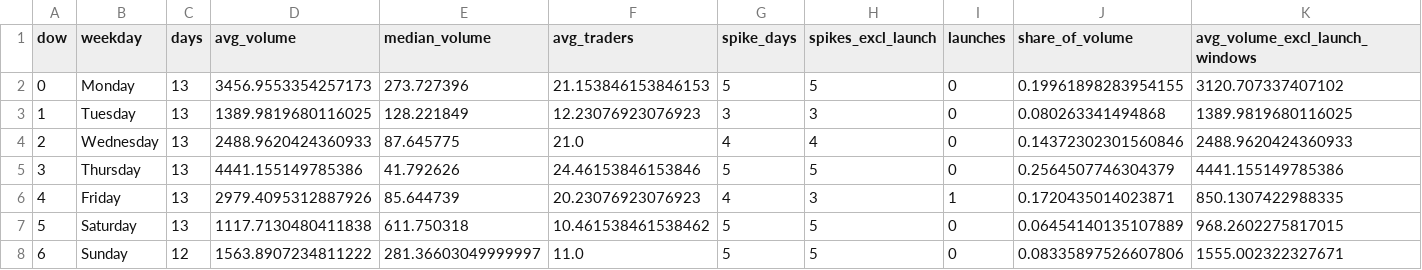
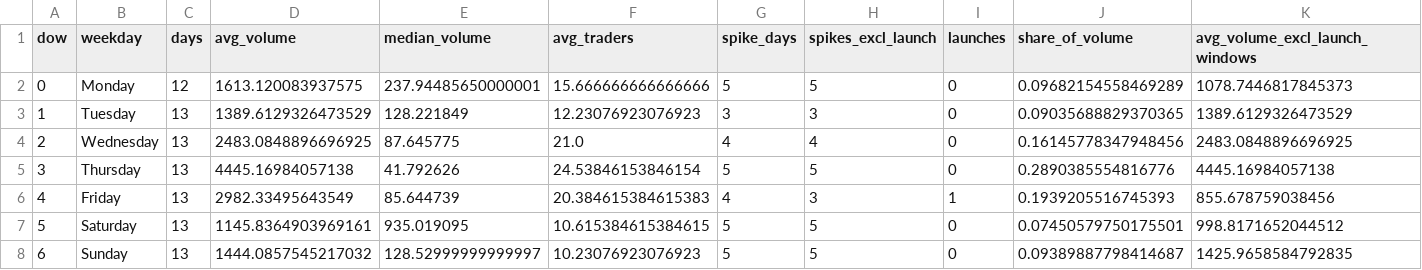
Before and after one commit to ozzyxbt/grail-analytics, a CSV file: out/day_of_week.csv, drawn as a sheet.

```diff
--- a/out/day_of_week.csv
+++ b/out/day_of_week.csv
@@ -1,8 +1,8 @@
 dow,weekday,days,avg_volume,median_volume,avg_traders,spike_days,spikes_excl_launch,launches,share_of_volume,avg_volume_excl_launch_windows
-0,Monday,13,3456.9553354257173,273.727396,21.153846153846153,5,5,0,0.19961898283954155,3120.707337407102
-1,Tuesday,13,1389.9819680116025,128.221849,12.23076923076923,3,3,0,0.080263341494868,1389.9819680116025
-2,Wednesday,13,2488.9620424360933,87.645775,21.0,4,4,0,0.14372302301560846,2488.9620424360933
-3,Thursday,13,4441.155149785386,41.792626,24.46153846153846,5,5,0,0.2564507746304379,4441.155149785386
-4,Friday,13,2979.4095312887926,85.644739,20.23076923076923,4,3,1,0.1720435014023871,850.1307422988335
-5,Saturday,13,1117.7130480411838,611.750318,10.461538461538462,5,5,0,0.06454140135107889,968.2602275817015
-6,Sunday,12,1563.8907234811222,281.36603049999997,11.0,5,5,0,0.08335897526607806,1555.002322327671
+0,Monday,12,1613.120083937575,237.94485650000001,15.666666666666666,5,5,0,0.09682154558469289,1078.7446817845373
+1,Tuesday,13,1389.6129326473529,128.221849,12.23076923076923,3,3,0,0.09035688829370365,1389.6129326473529
+2,Wednesday,13,2483.0848896696925,87.645775,21.0,4,4,0,0.16145778347948456,2483.0848896696925
+3,Thursday,13,4445.16984057138,41.792626,24.53846153846154,5,5,0,0.2890385554816776,4445.16984057138
+4,Friday,13,2982.33495643549,85.644739,20.384615384615383,4,3,1,0.1939205516745393,855.678759038456
+5,Saturday,13,1145.8364903969161,935.019095,10.615384615384615,5,5,0,0.07450579750175501,998.8171652044512
+6,Sunday,13,1444.0857545217032,128.52999999999997,10.23076923076923,5,5,0,0.09389887798414687,1425.9658584792835
```
Also changed, not shown: out/exclusive_mint_cohorts.csv, out/grailist.csv, 17 other files.
